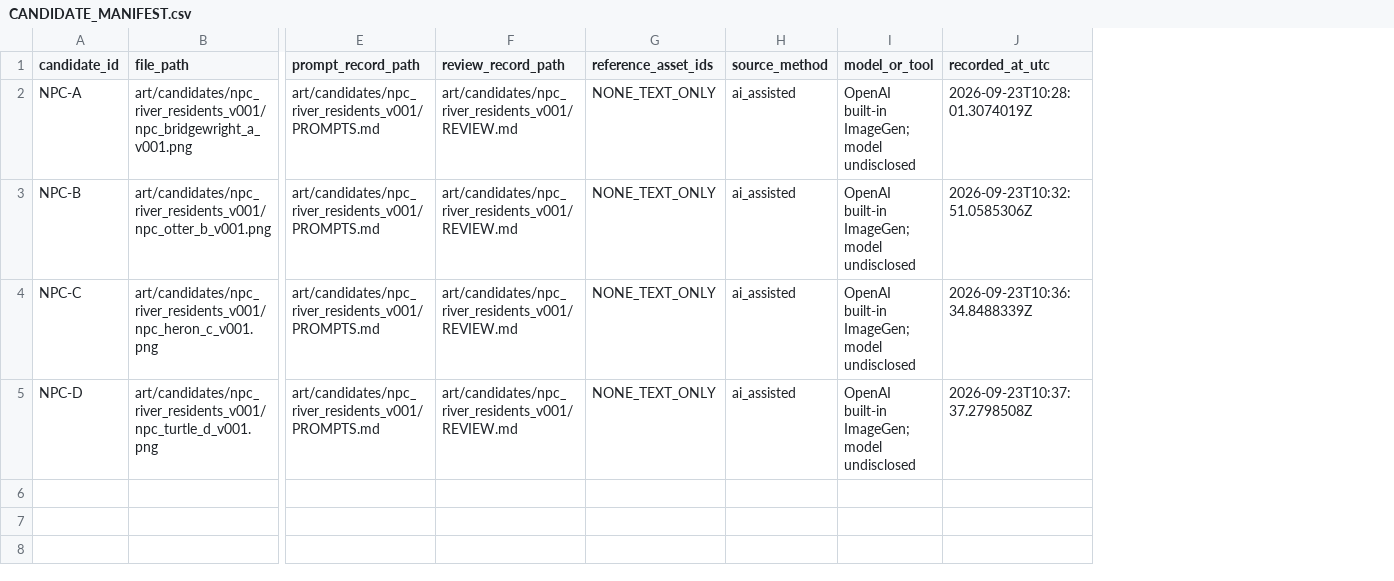
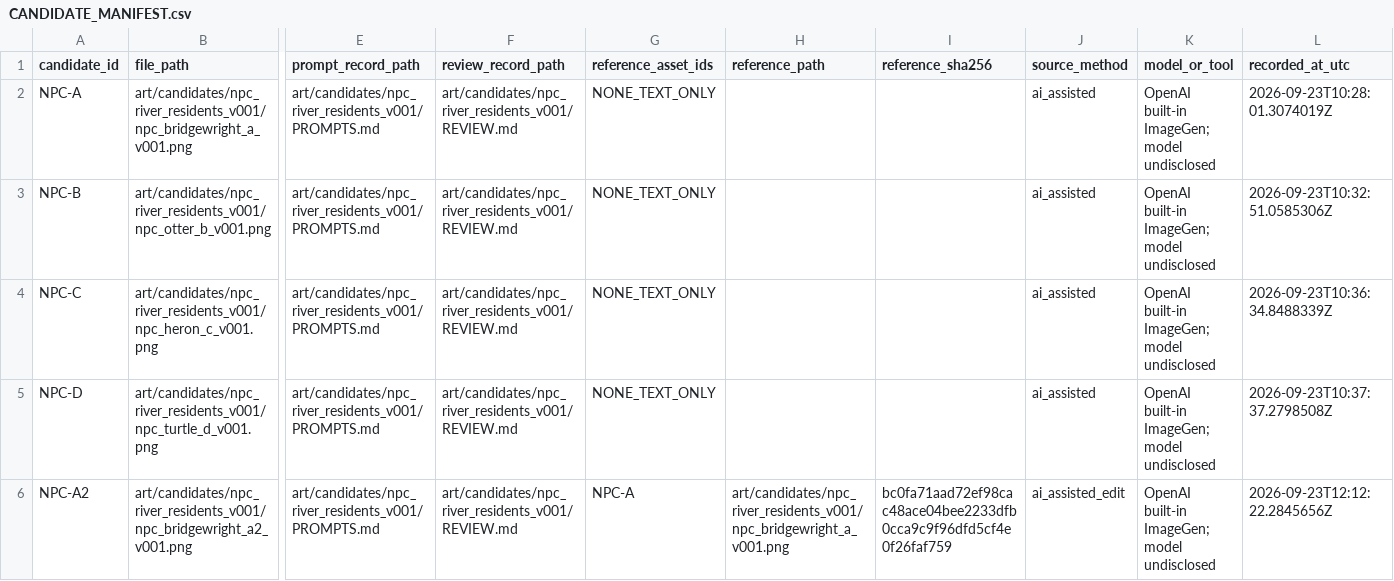
Before and after one commit to T1doo/Capybara, a CSV file: art/candidates/npc_river_residents_v001/CANDIDATE_MANIFEST.csv, drawn as a sheet; only a part is shown, gaps mark what is left out; rows hold the shown columns only; the diff names each change by its address in the sheet, - before the commit and + after, or states it on an @@ line.

Commit message:
art(stage3): record unapproved NPC A2 and safe pause point

```diff
--- a/art/candidates/npc_river_residents_v001/CANDIDATE_MANIFEST.csv
+++ b/art/candidates/npc_river_residents_v001/CANDIDATE_MANIFEST.csv
+column H (reference_path), empty
+column I (reference_sha256), empty
+row 6: NPC-A2 | art/candidates/npc_river_residents_v001/npc_bridgewright_a2_v001.png | art/candidates/npc_river_residents_v001/PROMPTS.md | art/candidates/npc_river_residents_v001/REVIEW.md | NPC-A | art/candidates/npc_river_residents_v001/npc_bridgewright_a_v001.png | bc0fa71aad72ef98cac48ace04bee2233dfb0cca9c9f96dfd5cf4e0f26faf759 | ai_assisted_edit | OpenAI built-in ImageGen; model undisclosed | 2026-09-23T12:12:22.2845656Z
```
Also changed, not shown: docs/production/ASSET_MANIFEST.csv, 10 other files.
